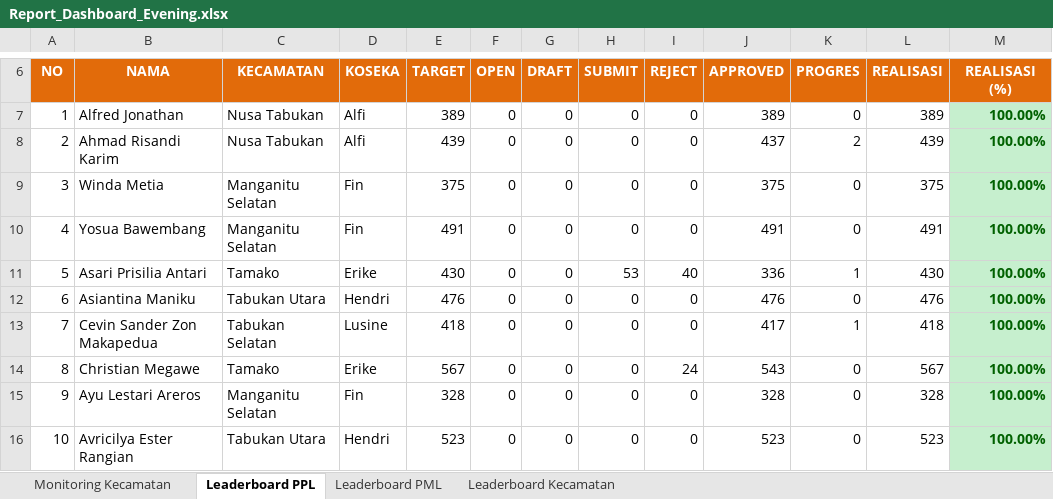
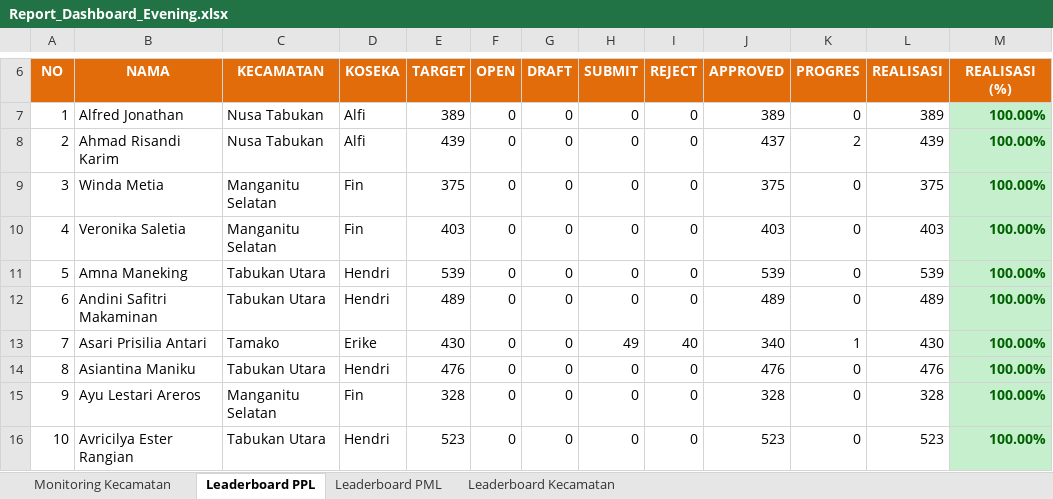
Before and after one commit to danimat15/fasih-sm-scrapper, an Excel workbook: dashboard/public/Report_Dashboard_Evening.xlsx, sheet Leaderboard PPL, drawn as a sheet; only a part is shown, gaps mark what is left out; values as stored, in another font and other column widths than the file's, no borders; the diff covers the shown part only; the diff names each change by its address in the sheet, - before the commit and + after, or states it on an @@ line.

```diff
--- a/dashboard/public/Report_Dashboard_Evening.xlsx (sheet Leaderboard PPL)
+++ b/dashboard/public/Report_Dashboard_Evening.xlsx (sheet Leaderboard PPL)
-B10 (NAMA): Yosua Bawembang
+B10 (NAMA): Veronika Saletia
-E10 (TARGET): 491
+E10 (TARGET): 403
-J10 (APPROVED): 491
+J10 (APPROVED): 403
-L10 (REALISASI): 491
+L10 (REALISASI): 403
-B11 (NAMA): Asari Prisilia Antari
+B11 (NAMA): Amna Maneking
-C11 (KECAMATAN): Tamako
+C11 (KECAMATAN): Tabukan Utara
-D11 (KOSEKA): Erike
+D11 (KOSEKA): Hendri
-E11 (TARGET): 430
+E11 (TARGET): 539
-H11 (SUBMIT): 53
+H11 (SUBMIT): 0
-I11 (REJECT): 40
+I11 (REJECT): 0
-J11 (APPROVED): 336
+J11 (APPROVED): 539
-K11 (PROGRES): 1
+K11 (PROGRES): 0
-L11 (REALISASI): 430
+L11 (REALISASI): 539
-B12 (NAMA): Asiantina Maniku
+B12 (NAMA): Andini Safitri Makaminan
-E12 (TARGET): 476
+E12 (TARGET): 489
-J12 (APPROVED): 476
+J12 (APPROVED): 489
-L12 (REALISASI): 476
+L12 (REALISASI): 489
-B13 (NAMA): Cevin Sander Zon Makapedua
+B13 (NAMA): Asari Prisilia Antari
-C13 (KECAMATAN): Tabukan Selatan
+C13 (KECAMATAN): Tamako
-D13 (KOSEKA): Lusine
+D13 (KOSEKA): Erike
-E13 (TARGET): 418
+E13 (TARGET): 430
-H13 (SUBMIT): 0
+H13 (SUBMIT): 49
-I13 (REJECT): 0
+I13 (REJECT): 40
-J13 (APPROVED): 417
+J13 (APPROVED): 340
-L13 (REALISASI): 418
+L13 (REALISASI): 430
-B14 (NAMA): Christian Megawe
+B14 (NAMA): Asiantina Maniku
-C14 (KECAMATAN): Tamako
+C14 (KECAMATAN): Tabukan Utara
-D14 (KOSEKA): Erike
+D14 (KOSEKA): Hendri
-E14 (TARGET): 567
+E14 (TARGET): 476
-I14 (REJECT): 24
+I14 (REJECT): 0
-J14 (APPROVED): 543
+J14 (APPROVED): 476
-L14 (REALISASI): 567
+L14 (REALISASI): 476
```
Also changed, not shown: 1 added row, 1 removed row, 1070 edited cells and cell formats elsewhere in this sheet, sheet Leaderboard PML, sheet Monitoring Kecamatan, sheet Leaderboard Kecamatan, dashboard/public/Monev_Pendataan_SE2026_Evening.xlsx, dashboard/public/Monev_Pendataan_SE2026_Latest.xlsx, 14 other files.
